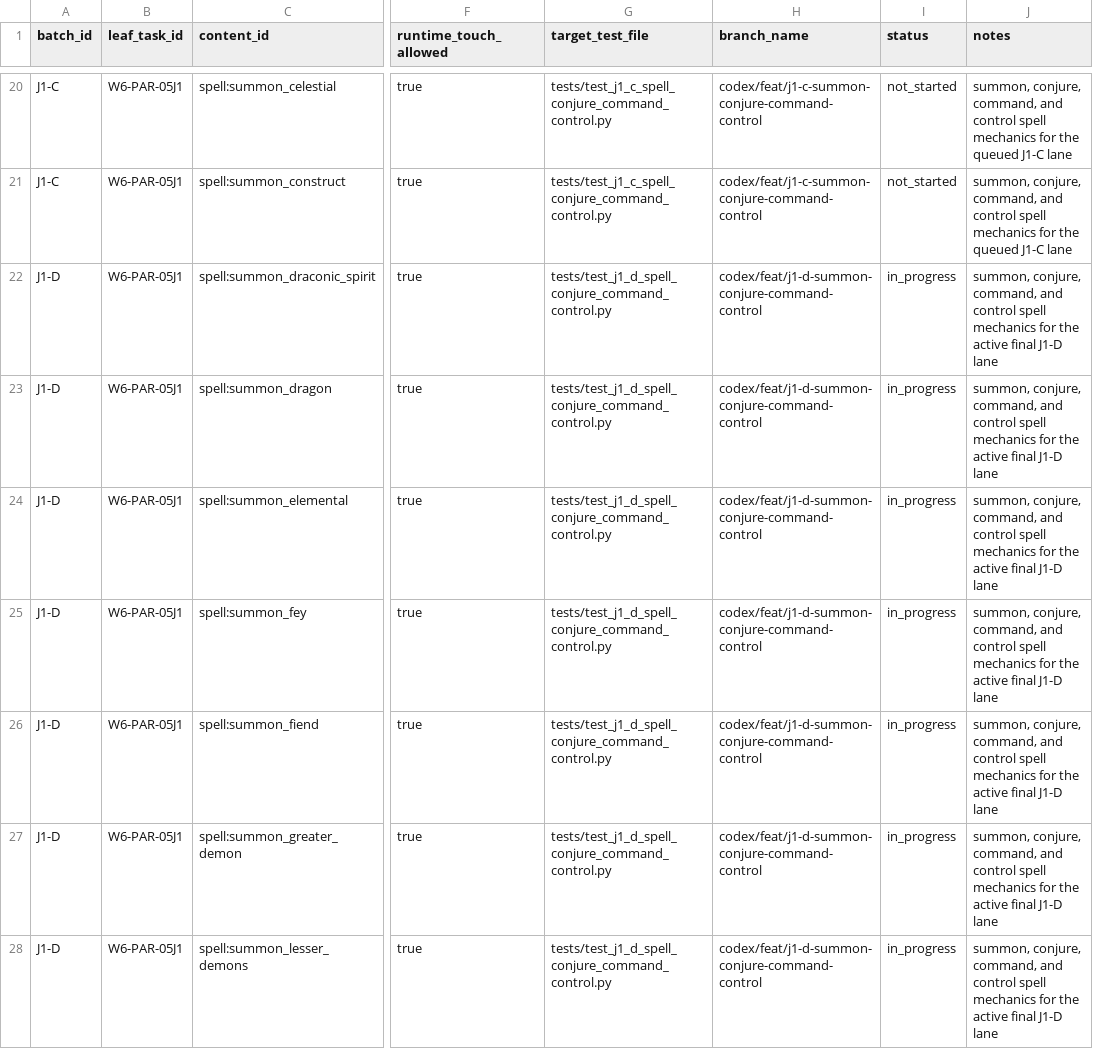
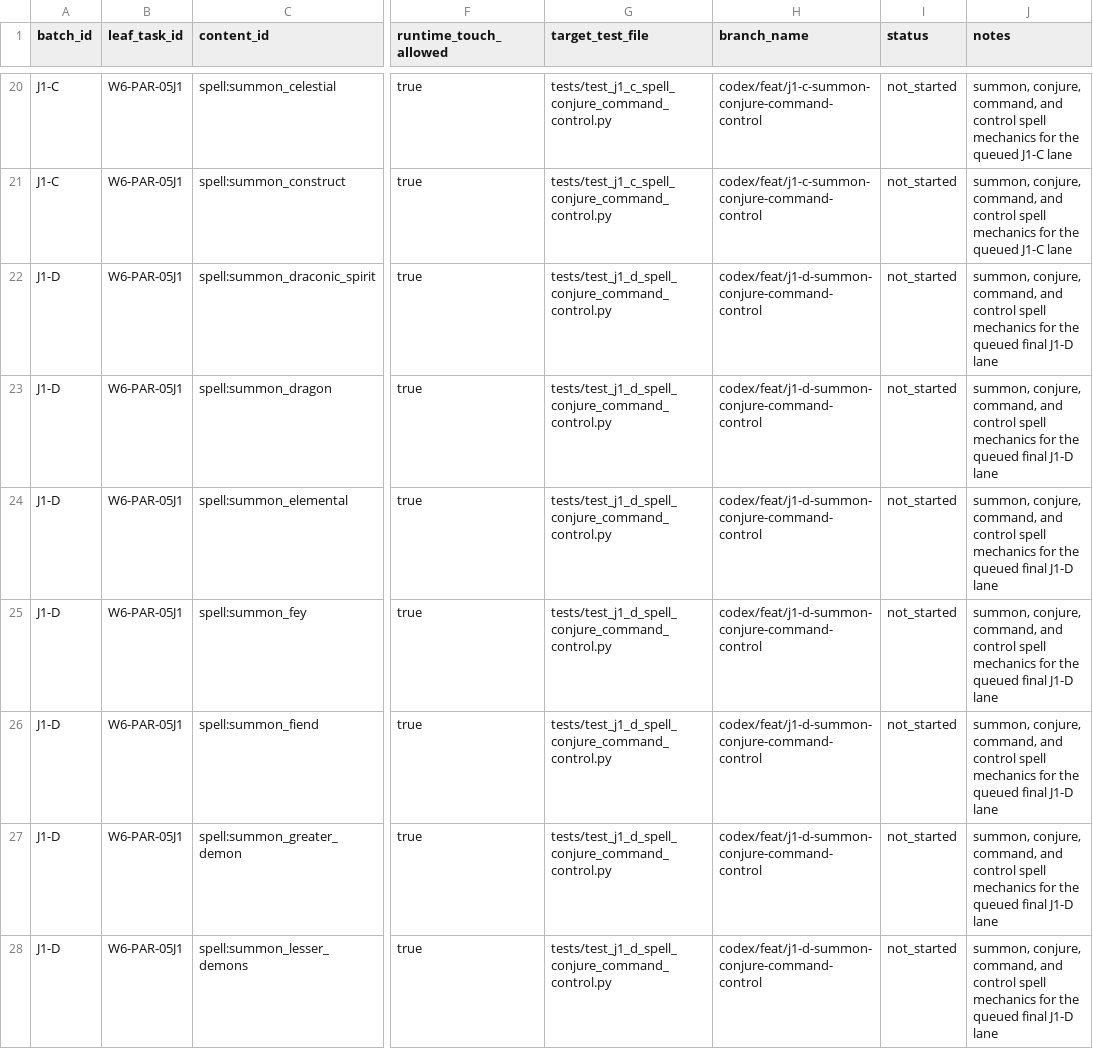
Before and after one commit to rputnam0/dnd_sim, a CSV file: docs/program/parity_batch_registry.csv, drawn as a sheet; only a part is shown, gaps mark what is left out; the diff covers the shown part only; the diff names each change by its address in the sheet, - before the commit and + after, or states it on an @@ line.

Commit message:
Sync J2-C batch status docs

```diff
--- a/docs/program/parity_batch_registry.csv
+++ b/docs/program/parity_batch_registry.csv
-I22:I28 (status): in_progress
+I22:I28 (status): not_started
-J22:J28 (notes): …for the active final J1-D…
+J22:J28 (notes): …for the queued final J1-D…
```
Also changed, not shown: 44 edited cells elsewhere in this file, docs/program/backlog.csv, 2 other files.
